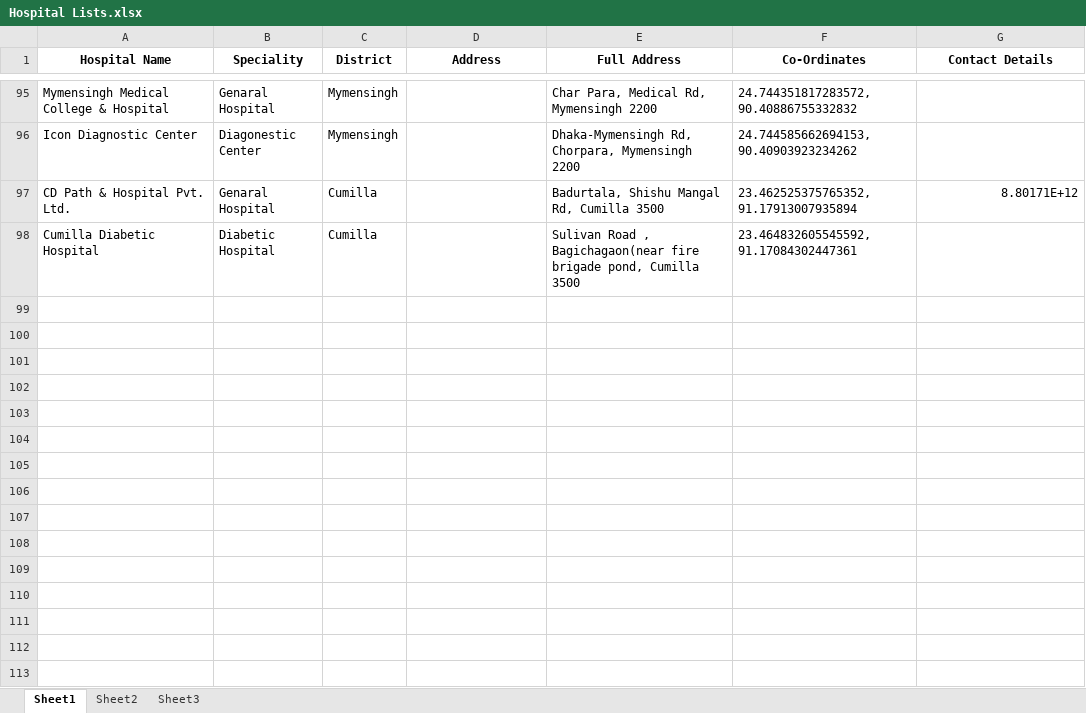
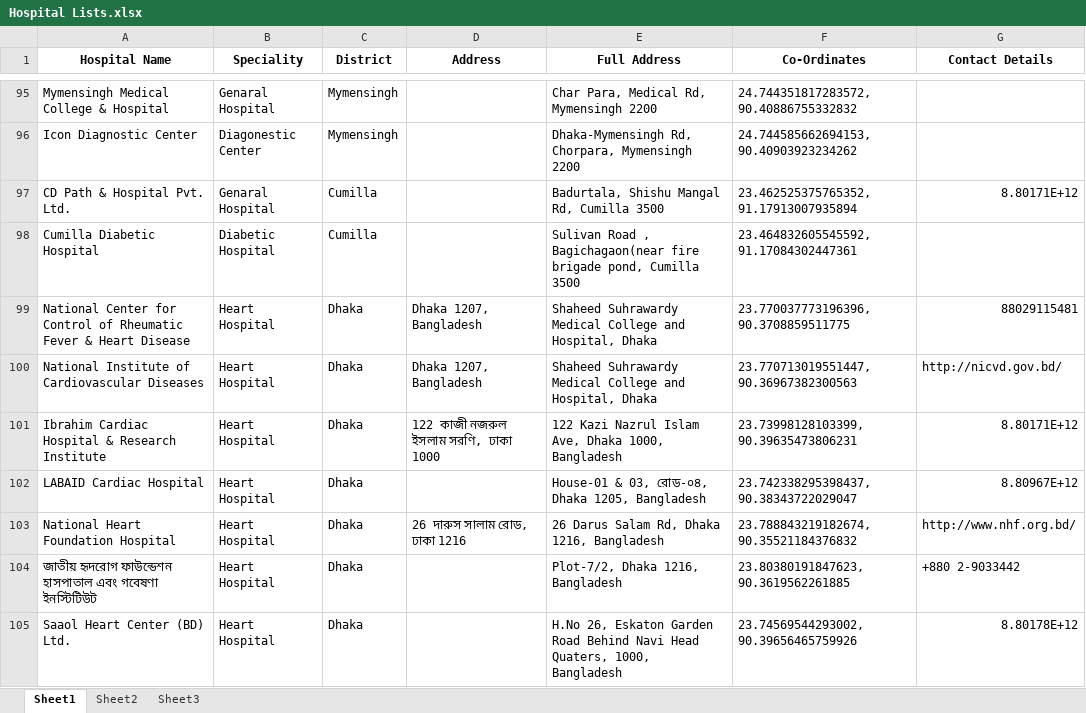
Before and after one commit to nhridoy/Hospital-Recommendation-System, an Excel workbook: Hospital Lists.xlsx, sheet Sheet1, drawn as a sheet; only a part is shown, gaps mark what is left out; values as stored, in another font and other column widths than the file's, no borders; the diff names each change by its address in the sheet, - before the commit and + after, or states it on an @@ line.

```diff
--- a/Hospital Lists.xlsx (sheet Sheet1)
+++ b/Hospital Lists.xlsx (sheet Sheet1)
+row 99: National Center for Control of Rheumatic Fever & Heart Disease | Heart Hospital | Dhaka | Dhaka 1207, Bangladesh | Shaheed Suhrawardy Medical College and Hospital, Dhaka | 23.770037773196396, 90.3708859511775 | 88029115481
+row 100: National Institute of Cardiovascular Diseases | Heart Hospital | Dhaka | Dhaka 1207, Bangladesh | Shaheed Suhrawardy Medical College and Hospital, Dhaka | 23.770713019551447, 90.36967382300563 | http://nicvd.gov.bd/
+row 101: Ibrahim Cardiac Hospital & Research Institute | Heart Hospital | Dhaka | 122 কাজী নজরুল ইসলাম সরণি, ঢাকা 1000 | 122 Kazi Nazrul Islam Ave, Dhaka 1000, Bangladesh | 23.73998128103399, 90.39635473806231 | 8.80171E+12
+row 102: LABAID Cardiac Hospital | Heart Hospital | Dhaka |  | House-01 & 03, রোড-০৪, Dhaka 1205, Bangladesh | 23.742338295398437, 90.38343722029047 | 8.80967E+12
+row 103: National Heart Foundation Hospital | Heart Hospital | Dhaka | 26 দারুস সালাম রোড, ঢাকা 1216 | 26 Darus Salam Rd, Dhaka 1216, Bangladesh | 23.788843219182674, 90.35521184376832 | http://www.nhf.org.bd/
+row 104: জাতীয় হৃদরোগ ফাউন্ডেশন হাসপাতাল এবং গবেষণা ইনস্টিটিউট | Heart Hospital | Dhaka |  | Plot-7/2, Dhaka 1216, Bangladesh | 23.80380191847623, 90.3619562261885 | +880 2-9033442
+row 105: Saaol Heart Center (BD) Ltd. | Heart Hospital | Dhaka |  | H.No 26, Eskaton Garden Road Behind Navi Head Quaters, 1000, Bangladesh | 23.74569544293002, 90.39656465759926 | 8.80178E+12
```
Also changed, not shown: 2 other files.
